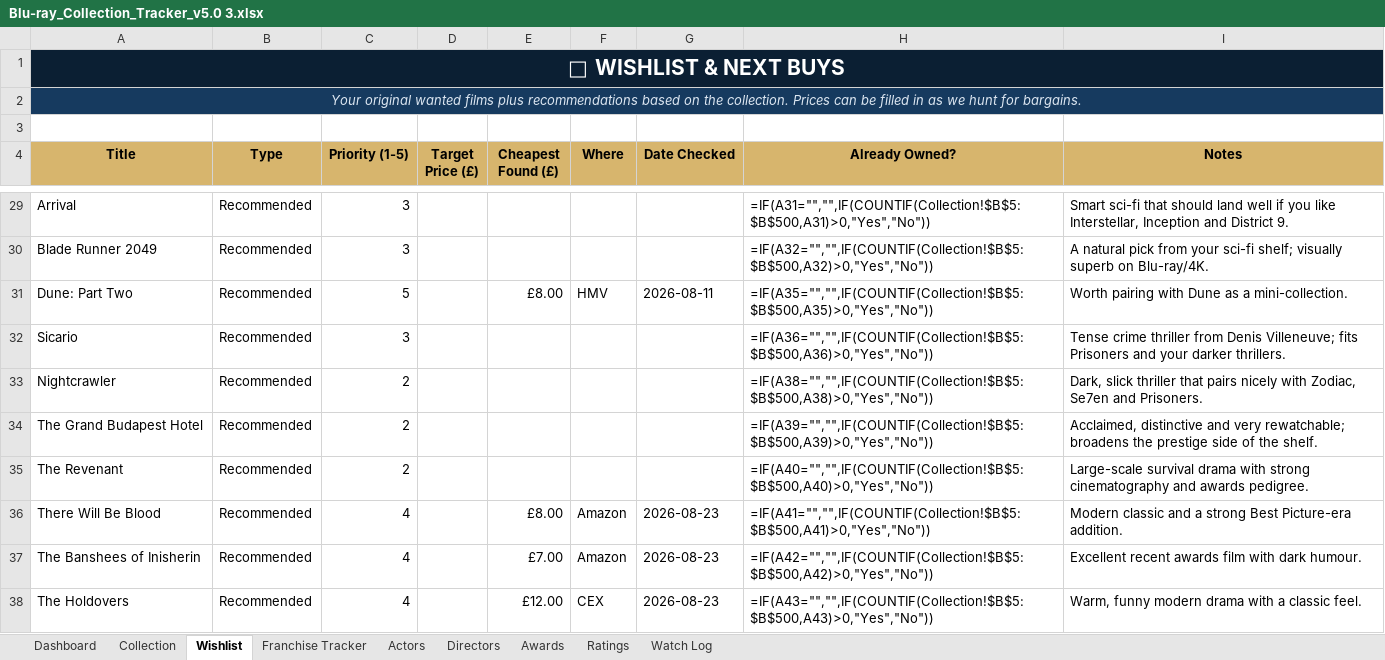
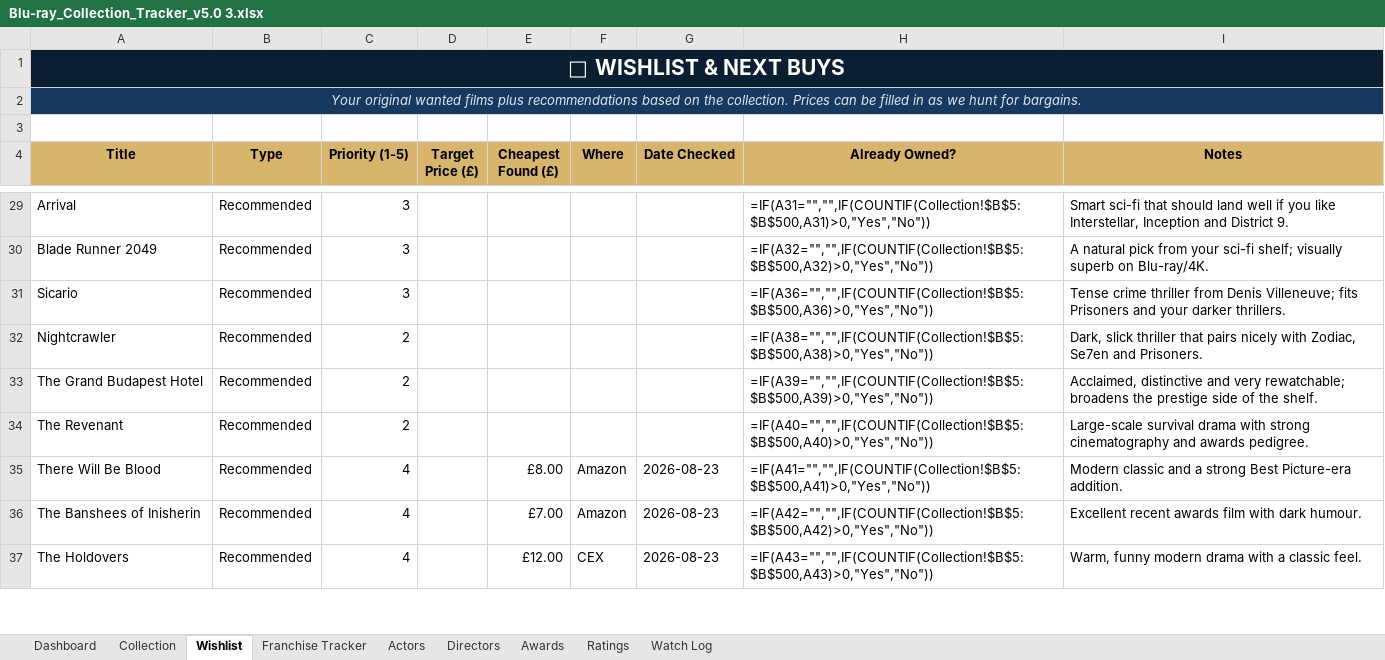
Before and after one commit to tingonting/Blu-ray-tracker, an Excel workbook: Blu-ray_Collection_Tracker_v5.0 3.xlsx, sheet Wishlist, drawn as a sheet; only a part is shown, gaps mark what is left out; values as stored, in another font and other column widths than the file's, no borders; formulas without a stored value are shown as written; conditional formats not drawn; the diff names each change by its address in the sheet, - before the commit and + after, or states it on an @@ line.

Commit message:
Update collection — 2026-08-29 00:25

```diff
--- a/Blu-ray_Collection_Tracker_v5.0 3.xlsx (sheet Wishlist)
+++ b/Blu-ray_Collection_Tracker_v5.0 3.xlsx (sheet Wishlist)
-row 31: Dune: Part Two | Recommended | 5 |  | £8.00 | HMV | 2026-08-11 | =IF(A35="","",IF(COUNTIF(Collection!$B$5:$B$500,A35)>0,"Yes","No")) | Worth pairing with Dune as a mini-collection.
```
